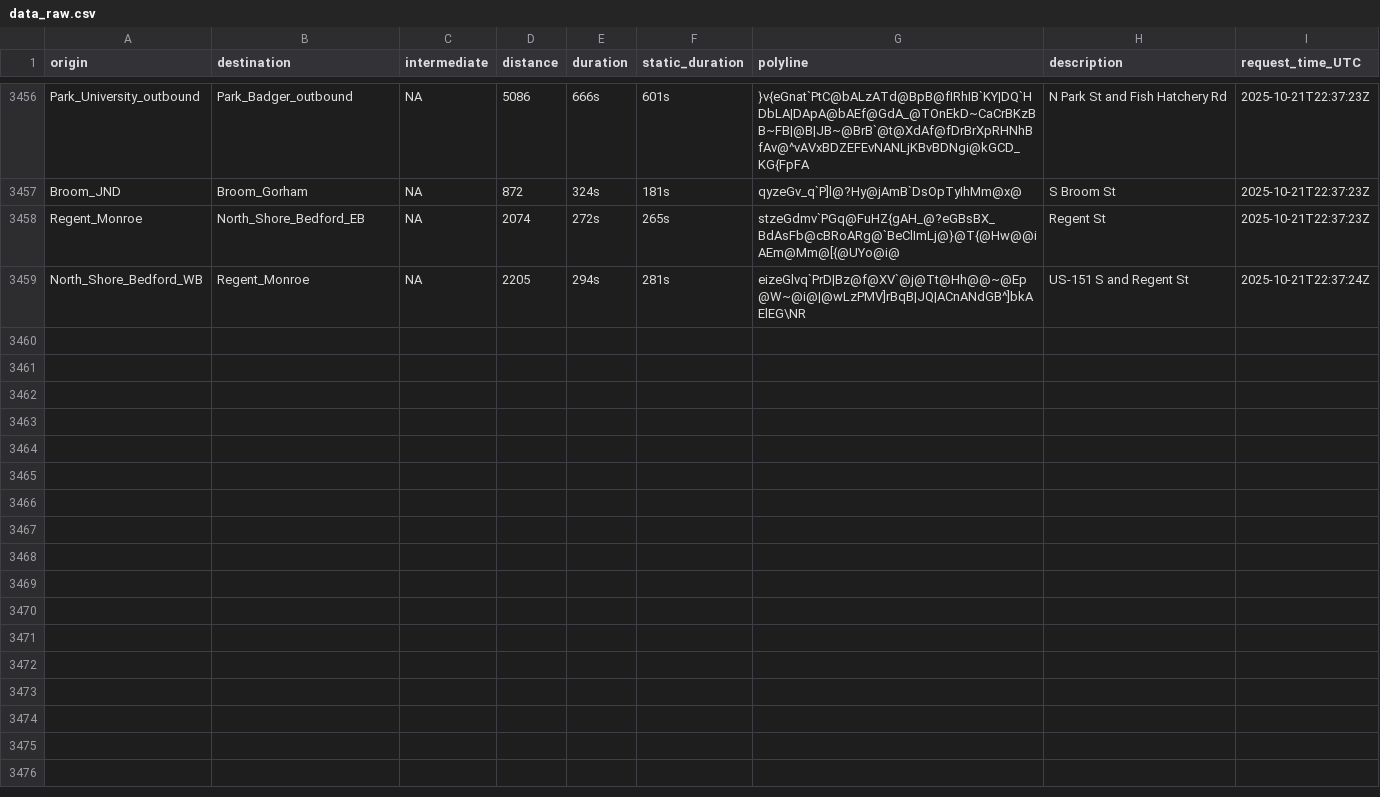
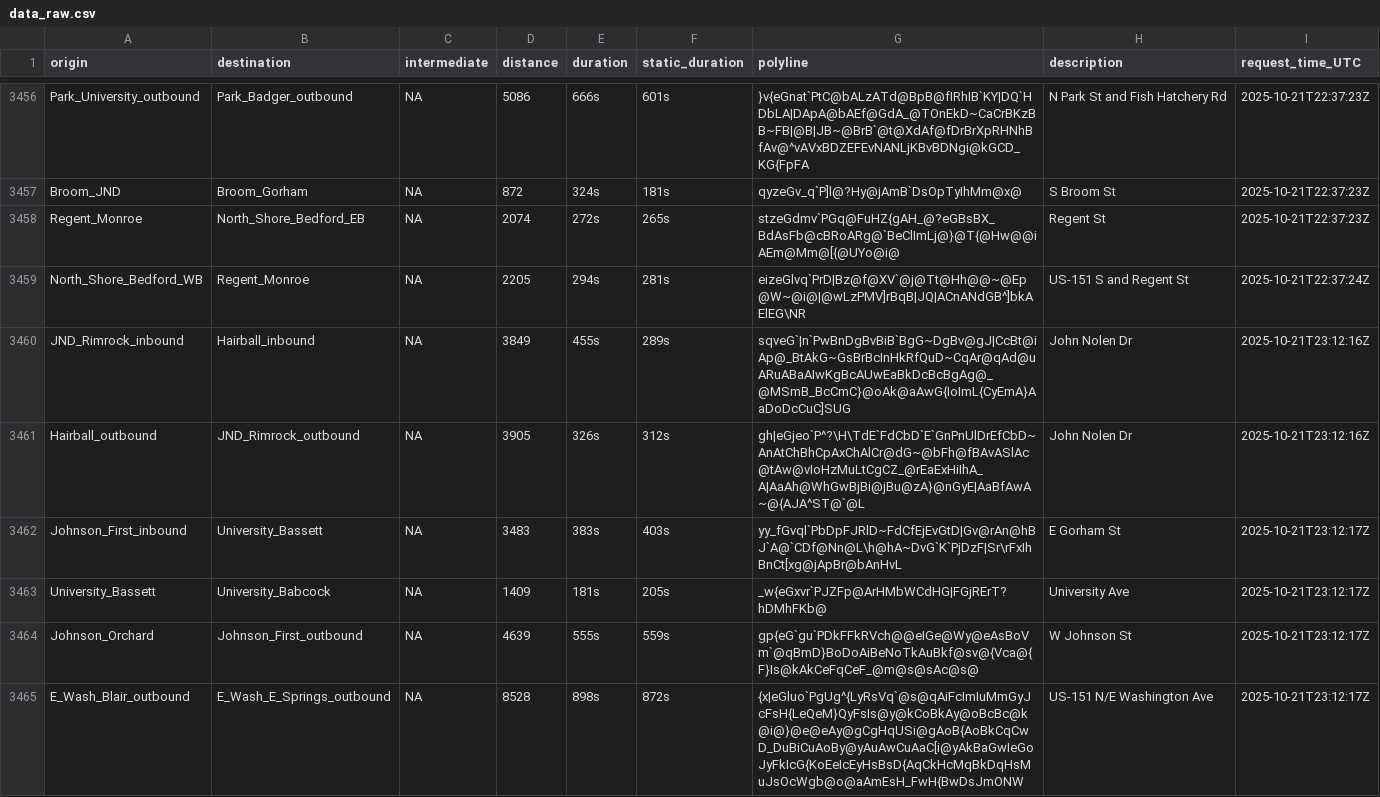
Before and after one commit to vgXhc/travel_time_estimates, a CSV file: data/data_raw.csv, drawn as a sheet; only a part is shown, gaps mark what is left out; the diff covers the shown part only.

```diff
--- a/data/data_raw.csv
+++ b/data/data_raw.csv
@@ -3459 +3459,7 @@ Regent_Monroe,North_Shore_Bedford_EB,NA,2074,272s,265s,stzeGdmv`PGq@FuHZ{gAH_@?e
 North_Shore_Bedford_WB,Regent_Monroe,NA,2205,294s,281s,eizeGlvq`PrD|Bz@f@XV`@j@Tt@Hh@@~@Ep@W~@i@|@wLzPMV]rBqB|JQ|ACnANdGB^]bkAElEG\NR,US-151 S and Regent St,2025-10-21T22:37:24Z
+JND_Rimrock_inbound,Hairball_inbound,NA,3849,455s,289s,sqveG`|n`PwBnDgBvBiB`BgG~DgBv@gJ|CcBt@iAp@_BtAkG~GsBrBcInHkRfQuD~CqAr@qAd@uARuABaAIwKgBcAUwEaBkDcBcBgAg@_@MSmB_BcCmC}@oAk@aAwG{IoImL{CyEmA}AaDoDcCuC]SUG,John Nolen Dr,2025-10-21T23:12:16Z
+Hairball_outbound,JND_Rimrock_outbound,NA,3905,326s,312s,gh|eGjeo`P^?\H\TdE`FdCbD`E`GnPnUlDrEfCbD~AnAtChBhCpAxChAlCr@dG~@bFh@fBAvASlAc@tAw@vIoHzMuLtCgCZ_@rEaExHiIhA_A|AaAh@WhGwBjBi@jBu@zA}@nGyE|AaBfAwA~@{AJA^ST@`@L,John Nolen Dr,2025-10-21T23:12:16Z
+Johnson_First_inbound,University_Bassett,NA,3483,383s,403s,yy_fGvql`PbDpFJRlD~FdCfEjEvGtD|Gv@rAn@hBJ`A@`CDf@Nn@L\h@hA~DvG`K`PjDzF|Sr\rFxIhBnCt[xg@jApBr@bAnHvL,E Gorham St,2025-10-21T23:12:17Z
+University_Bassett,University_Babcock,NA,1409,181s,205s,_w{eGxvr`PJZFp@ArHMbWCdHG|FGjRErT?hDMhFKb@,University Ave,2025-10-21T23:12:17Z
+Johnson_Orchard,Johnson_First_outbound,NA,4639,555s,559s,gp{eG`gu`PDkFFkRVch@@eIGe@Wy@eAsBoVm`@qBmD}BoDoAiBeNoTkAuBkf@sv@{Vca@{F}Is@kAkCeFqCeF_@m@s@sAc@s@,W Johnson St,2025-10-21T23:12:17Z
+E_Wash_Blair_outbound,E_Wash_E_Springs_outbound,NA,8528,898s,872s,{x|eGluo`PgUg^{LyRsVq`@s@qAiFcImIuMmGyJcFsH{LeQeM}QyFsIs@y@kCoBkAy@oBcBc@k@i@}@e@eAy@gCgHqUSi@gAoB{AoBkCqCwD_DuBiCuAoBy@yAuAwCuAaC[i@yAkBaGwIeGoJyFkIcG{KoEeIcEyHsBsD{AqCkHcMqBkDqHsMuJsOcWgb@o@aAmEsH_FwH{BwDsJmONW,US-151 N/E Washington Ave,2025-10-21T23:12:17Z
```
Also changed, not shown: 15 added rows elsewhere in this file, 2 other files.
